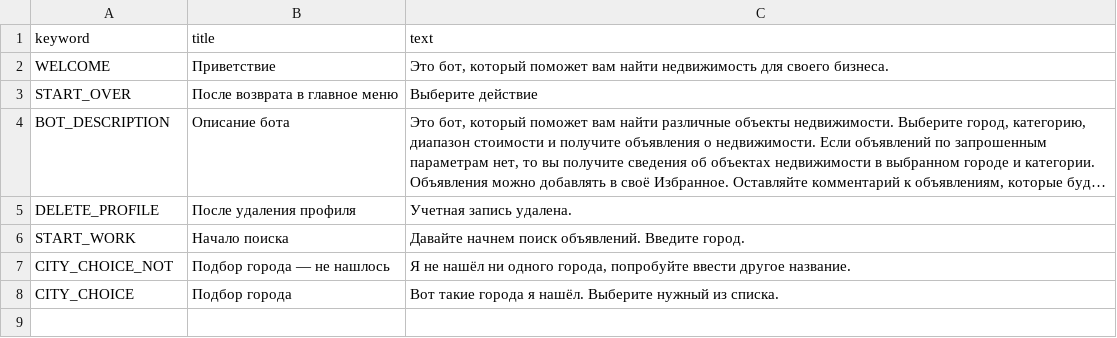
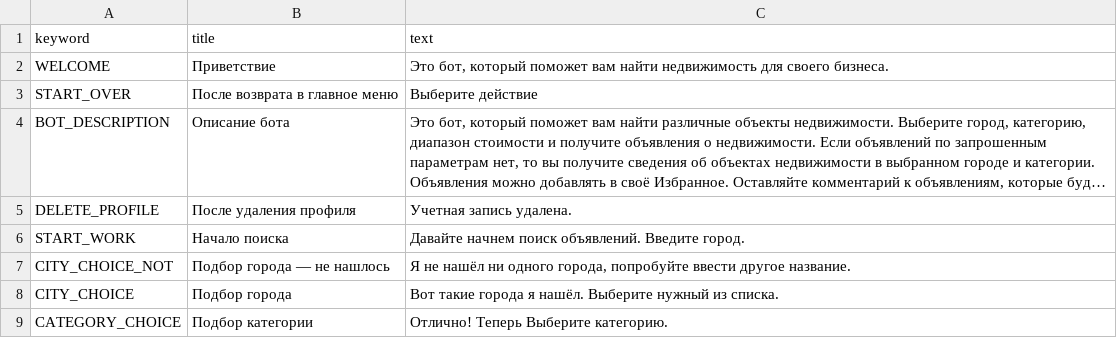
Before and after one commit to VVVas/realty_bot_2, a CSV file: backend/data/botmessage.csv, drawn as a sheet; long unchanged cells end in ….

Commit message:
Подбор категрии

```diff
--- a/backend/data/botmessage.csv
+++ b/backend/data/botmessage.csv
@@ -8 +8,2 @@ CITY_CHOICE_NOT,Подбор города — не нашлось,"Я не на
 CITY_CHOICE,Подбор города,"Вот такие города я нашёл. Выберите нужный из списка."
+CATEGORY_CHOICE,Подбор категории,"Отлично! Теперь Выберите категорию."
```
Also changed, not shown: 1 other file.
